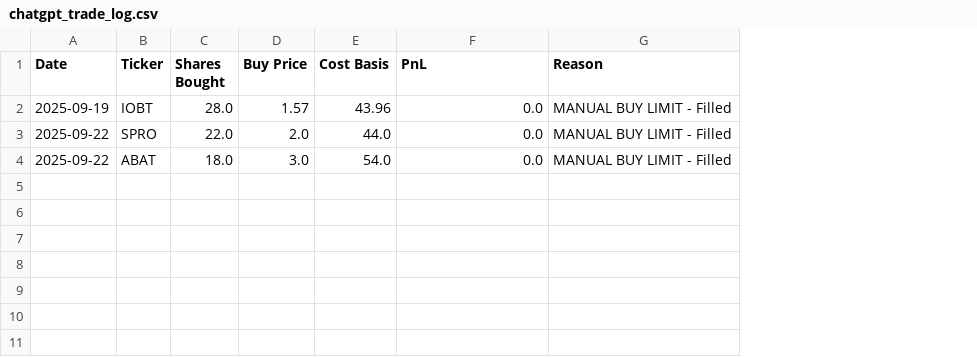
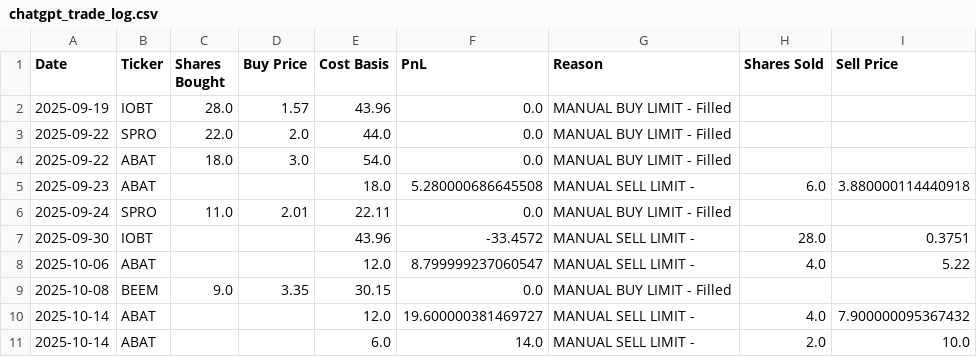
Before and after one commit to ibrovail/ChatGPT-Micro-Cap-Experiment, a CSV file: Start Your Own/chatgpt_trade_log.csv, drawn as a sheet; the diff names each change by its address in the sheet, - before the commit and + after, or states it on an @@ line.

```diff
--- a/Start Your Own/chatgpt_trade_log.csv
+++ b/Start Your Own/chatgpt_trade_log.csv
+column H (Shares Sold), empty
+column I (Sell Price), empty
+row 5: 2025-09-23 | ABAT |  |  | 18.0 | 5.280000686645508 | MANUAL SELL LIMIT - | 6.0 | 3.880000114440918
+row 6: 2025-09-24 | SPRO | 11.0 | 2.01 | 22.11 | 0.0 | MANUAL BUY LIMIT - Filled
+row 7: 2025-09-30 | IOBT |  |  | 43.96 | -33.4572 | MANUAL SELL LIMIT - | 28.0 | 0.3751
+row 8: 2025-10-06 | ABAT |  |  | 12.0 | 8.799999237060547 | MANUAL SELL LIMIT - | 4.0 | 5.22
+row 9: 2025-10-08 | BEEM | 9.0 | 3.35 | 30.15 | 0.0 | MANUAL BUY LIMIT - Filled
+row 10: 2025-10-14 | ABAT |  |  | 12.0 | 19.600000381469727 | MANUAL SELL LIMIT - | 4.0 | 7.900000095367432
+row 11: 2025-10-14 | ABAT |  |  | 6.0 | 14.0 | MANUAL SELL LIMIT - | 2.0 | 10.0
```
Also changed, not shown: 2 other files.
